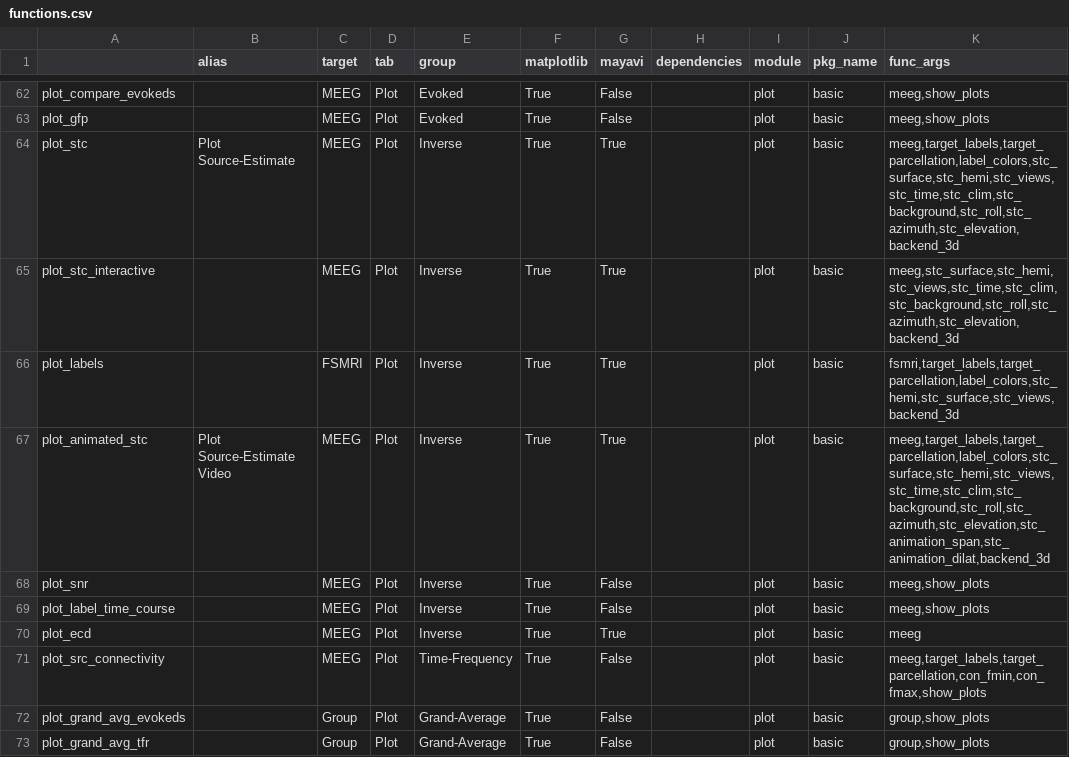
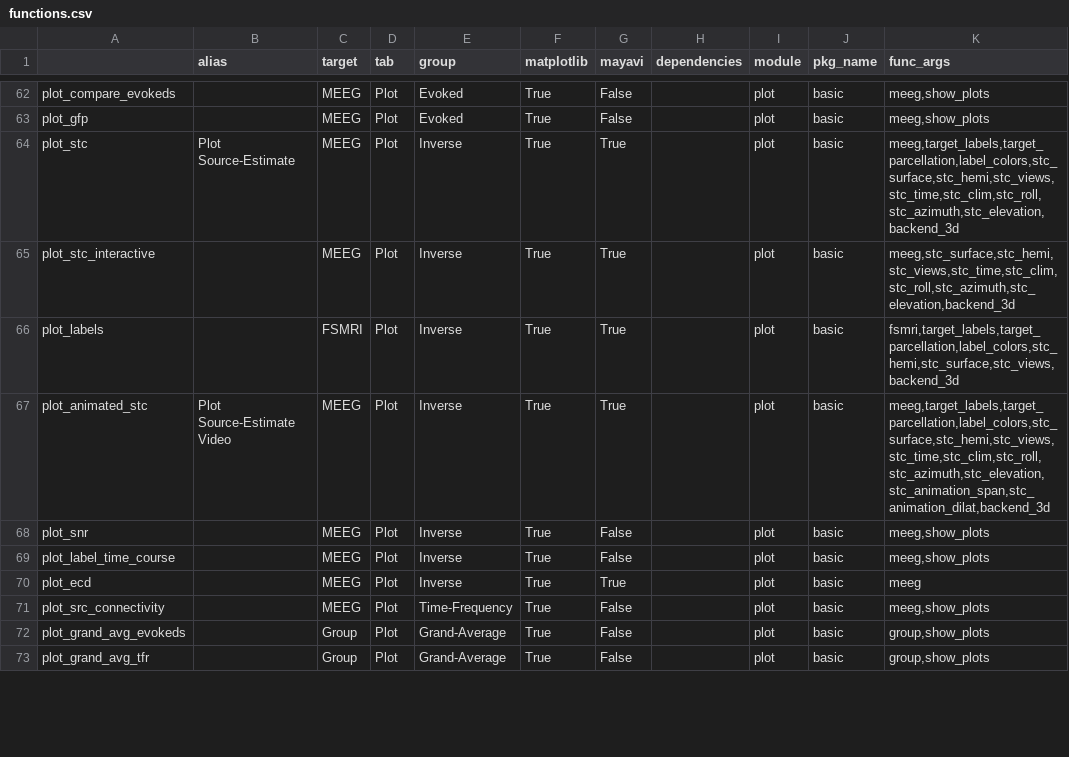
Before and after one commit to marsipu/mne-pipeline-hd, a CSV file: mne_pipeline_hd/extra/functions.csv, drawn as a sheet; only a part is shown, gaps mark what is left out; the diff covers the shown part only.

Commit message:
FIX: Fix connectivity plots (#62)

```diff
--- a/mne_pipeline_hd/extra/functions.csv
+++ b/mne_pipeline_hd/extra/functions.csv
@@ -63,6 +63,6 @@ plot_compare_evokeds;;MEEG;Plot;Evoked;True;False;;plot;basic;meeg,show_plots
 plot_gfp;;MEEG;Plot;Evoked;True;False;;plot;basic;meeg,show_plots
-plot_stc;Plot Source-Estimate;MEEG;Plot;Inverse;True;True;;plot;basic;meeg,target_labels,target_parcellation,label_colors,stc_surface,stc_hemi,stc_views,stc_time,stc_clim,stc_background,stc_roll,stc_azimuth,stc_elevation,backend_3d
-plot_stc_interactive;;MEEG;Plot;Inverse;True;True;;plot;basic;meeg,stc_surface,stc_hemi,stc_views,stc_time,stc_clim,stc_background,stc_roll,stc_azimuth,stc_elevation,backend_3d
+plot_stc;Plot Source-Estimate;MEEG;Plot;Inverse;True;True;;plot;basic;meeg,target_labels,target_parcellation,label_colors,stc_surface,stc_hemi,stc_views,stc_time,stc_clim,stc_roll,stc_azimuth,stc_elevation,backend_3d
+plot_stc_interactive;;MEEG;Plot;Inverse;True;True;;plot;basic;meeg,stc_surface,stc_hemi,stc_views,stc_time,stc_clim,stc_roll,stc_azimuth,stc_elevation,backend_3d
 plot_labels;;FSMRI;Plot;Inverse;True;True;;plot;basic;fsmri,target_labels,target_parcellation,label_colors,stc_hemi,stc_surface,stc_views,backend_3d
-plot_animated_stc;Plot Source-Estimate Video;MEEG;Plot;Inverse;True;True;;plot;basic;meeg,target_labels,target_parcellation,label_colors,stc_surface,stc_hemi,stc_views,stc_time,stc_clim,stc_background,stc_roll,stc_azimuth,stc_elevation,stc_animation_span,stc_animation_dilat,backend_3d
+plot_animated_stc;Plot Source-Estimate Video;MEEG;Plot;Inverse;True;True;;plot;basic;meeg,target_labels,target_parcellation,label_colors,stc_surface,stc_hemi,stc_views,stc_time,stc_clim,stc_roll,stc_azimuth,stc_elevation,stc_animation_span,stc_animation_dilat,backend_3d
 plot_snr;;MEEG;Plot;Inverse;True;False;;plot;basic;meeg,show_plots
@@ -70,3 +70,3 @@ plot_label_time_course;;MEEG;Plot;Inverse;True;False;;plot;basic;meeg,show_plots
 plot_ecd;;MEEG;Plot;Inverse;True;True;;plot;basic;meeg
-plot_src_connectivity;;MEEG;Plot;Time-Frequency;True;False;;plot;basic;meeg,target_labels,target_parcellation,con_fmin,con_fmax,show_plots
+plot_src_connectivity;;MEEG;Plot;Time-Frequency;True;False;;plot;basic;meeg,show_plots
 plot_grand_avg_evokeds;;Group;Plot;Grand-Average;True;False;;plot;basic;group,show_plots
```
Also changed, not shown: 5 edited cells elsewhere in this file, mne_pipeline_hd/extra/parameters.csv, 8 other files.
